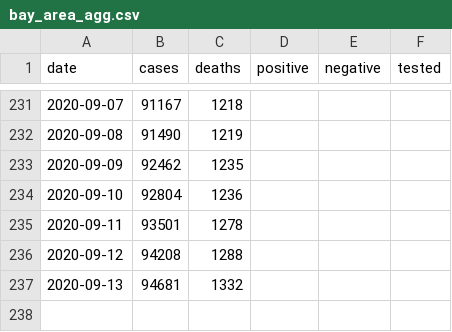
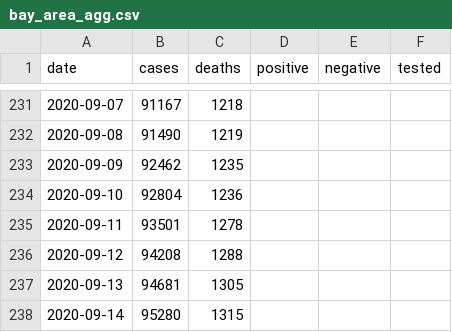
Before and after one commit to klintkanopka/COVID-19, a CSV file: data/bay_area_agg.csv, drawn as a sheet; only a part is shown, gaps mark what is left out.

Commit message:
update data on Tue 15 Sep 08:00:01 PDT 2020

```diff
--- a/data/bay_area_agg.csv
+++ b/data/bay_area_agg.csv
@@ -236,2 +236,3 @@ date,cases,deaths,positive,negative,tested
 2020-09-12,94208,1288,,,
-2020-09-13,94681,1332,,,
+2020-09-13,94681,1305,,,
+2020-09-14,95280,1315,,,
```
Also changed, not shown: data/santa_clara_agg.csv, 1 other file.
